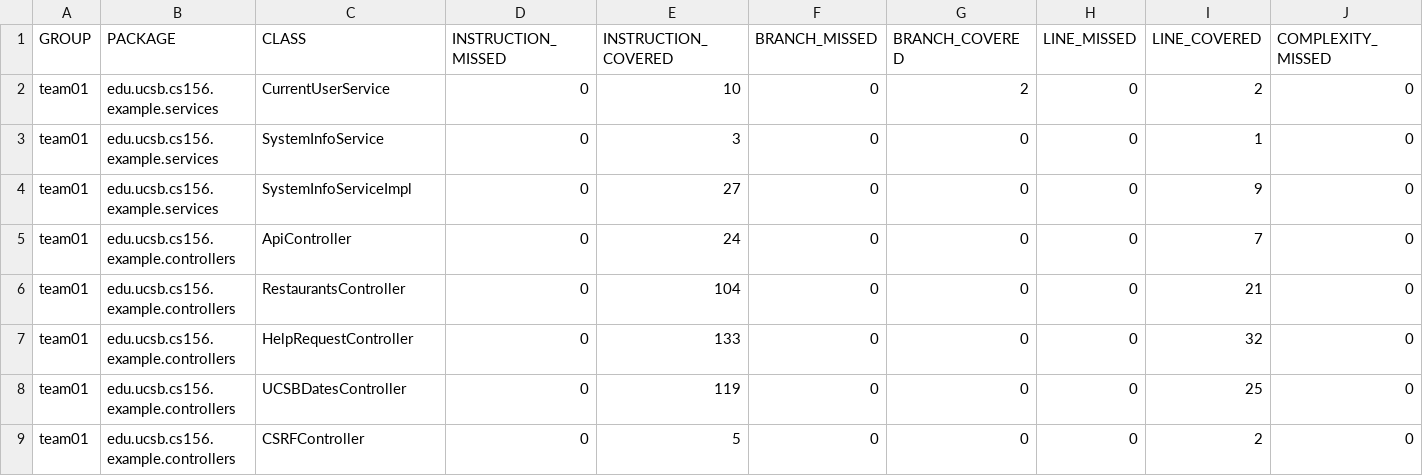
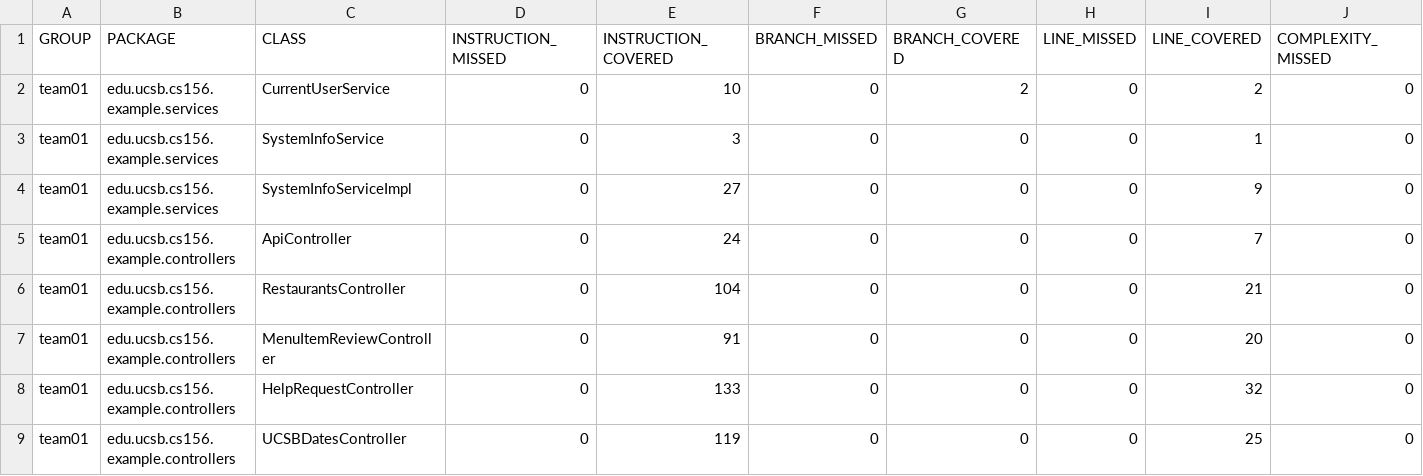
Before and after one commit to ucsb-cs156-f24/team01-f24-15, a CSV file: jacoco/jacoco.csv, drawn as a sheet; only a part is shown; the shorter side is filled out with more unchanged rows; rows hold the shown columns only; the diff names each change by its address in the sheet, - before the commit and + after, or states it on an @@ line.

Commit message:
Deploying to gh-pages from @ ucsb-cs156-f24/team01-f24-15@2d8ecba5f640568860a3eaad994d2ea37d0e8ea4 🚀

```diff
--- a/jacoco/jacoco.csv
+++ b/jacoco/jacoco.csv
+row 7: team01 | edu.ucsb.cs156.example.controllers | MenuItemReviewController | 0 | 91 | 0 | 0 | 0 | 20 | 0
```
Also changed, not shown: 7 other files.
